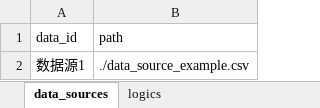
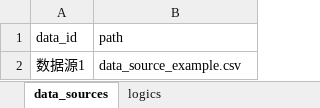
Before and after one commit to chyanchyan/datatool, an Excel workbook: data_tool_config.xlsx, sheet data_sources, drawn as a sheet; values as stored, in another font and other column widths than the file's, no borders; the diff names each change by its address in the sheet, - before the commit and + after, or states it on an @@ line.

```diff
--- a/data_tool_config.xlsx (sheet data_sources)
+++ b/data_tool_config.xlsx (sheet data_sources)
-B2 (path): ./data_source_example.csv
+B2 (path): data_source_example.csv
```
Also changed, not shown: sheet logics, 3 other files.
